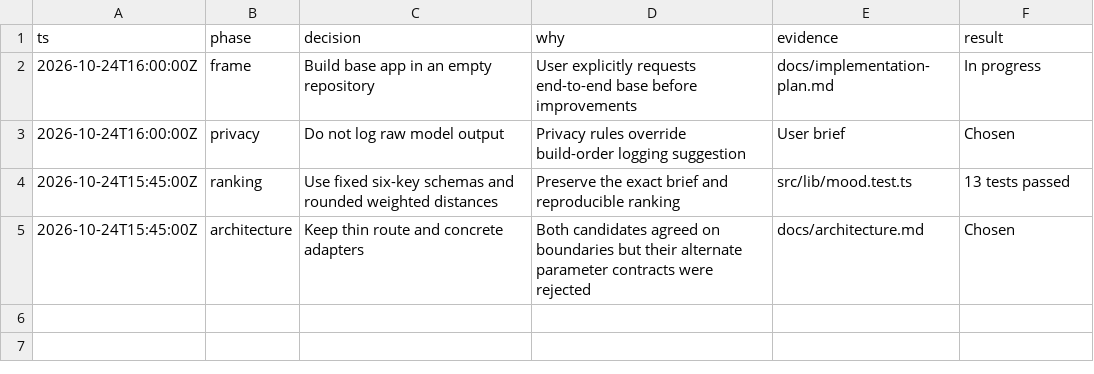
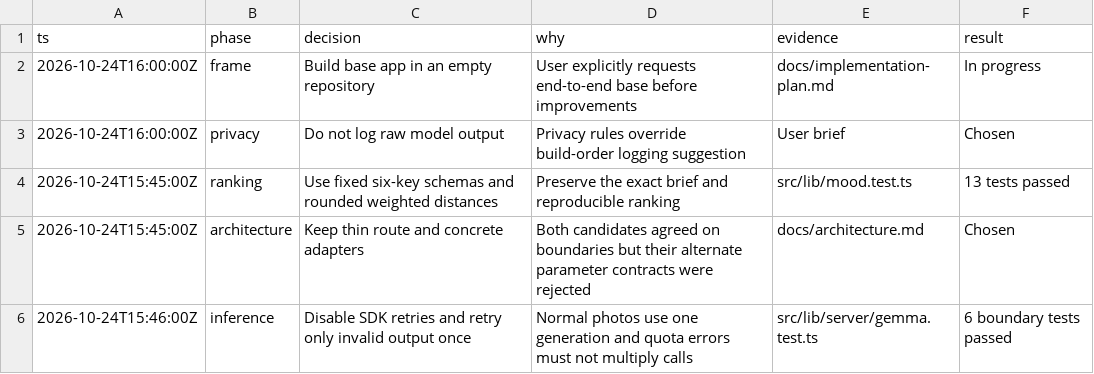
Before and after one commit to darshmahadevia/vibe-check, a TSV file: docs/decisions.tsv, drawn as a sheet; the diff names each change by its address in the sheet, - before the commit and + after, or states it on an @@ line.

Commit message:
Validate photo uploads and generate mood profiles with Gemma

```diff
--- a/docs/decisions.tsv
+++ b/docs/decisions.tsv
+row 6: 2026-10-24T15:46:00Z | inference | Disable SDK retries and retry only invalid output once | Normal photos use one generation and quota errors must not multiply calls | src/lib/server/gemma.test.ts | 6 boundary tests passed
```
Also changed, not shown: 9 other files.
